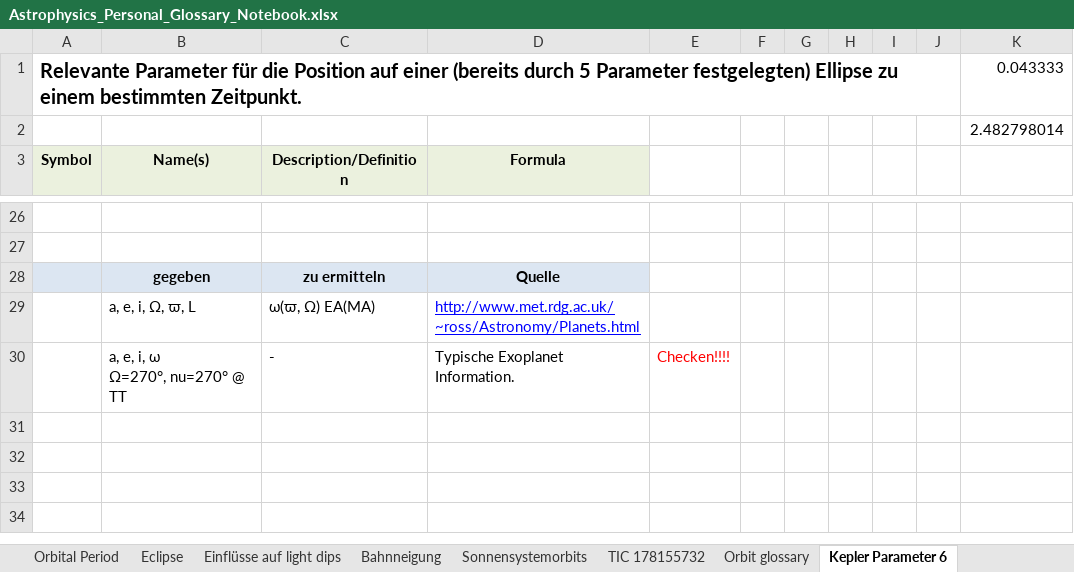
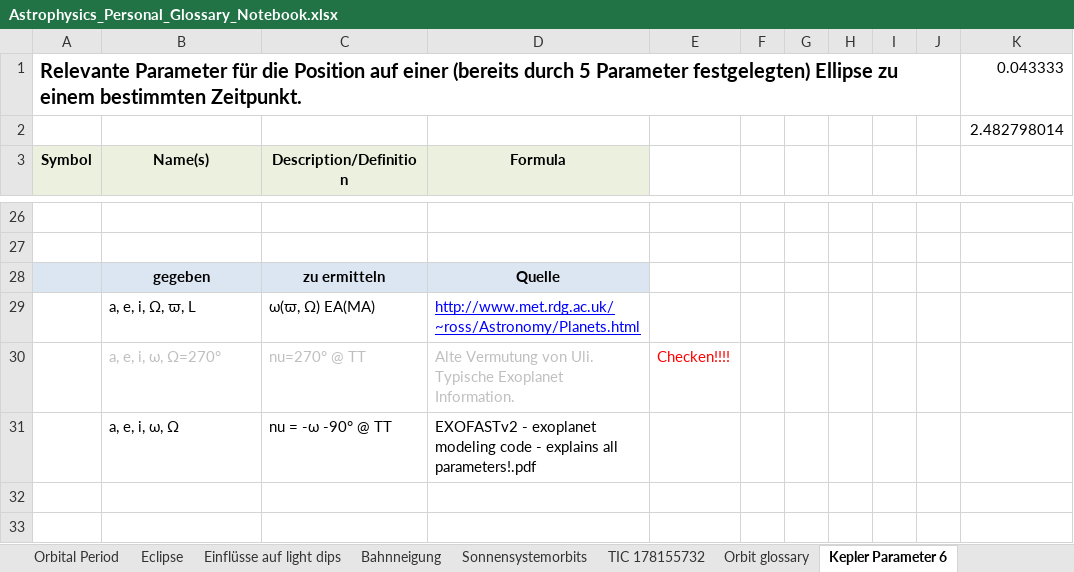
Before and after one commit to lichtgestalter/curvesim, an Excel workbook: research/Astrophysics_Personal_Glossary_Notebook.xlsx, sheet Kepler Parameter 6, drawn as a sheet; only a part is shown, gaps mark what is left out; the shorter side is filled out with more unchanged rows; values as stored, in another font and other column widths than the file's, no borders; charts and pictures not drawn; removed rows and columns are numbered as before the commit, all else as after; ↵ is a line break in a cell; the diff names each change by its address in the sheet, - before the commit and + after, or states it on an @@ line.

Commit message:
Parameter Test

```diff
--- a/research/Astrophysics_Personal_Glossary_Notebook.xlsx (sheet Kepler Parameter 6)
+++ b/research/Astrophysics_Personal_Glossary_Notebook.xlsx (sheet Kepler Parameter 6)
-row 30:  | a, e, i, ω ↵ Ω=270°, nu=270° @ TT | - | Typische Exoplanet Information. | Checken!!!!
-row 30: (empty)
+row 30:  | a, e, i, ω, Ω=270° | nu=270° @ TT | Alte Vermutung von Uli. Typische Exoplanet Information. | Checken!!!!
+row 31:  | a, e, i, ω, Ω | nu = -ω -90° @ TT | EXOFASTv2 - exoplanet modeling code - explains all parameters!.pdf
```
Also changed, not shown: charts or pictures, 1 other file.
